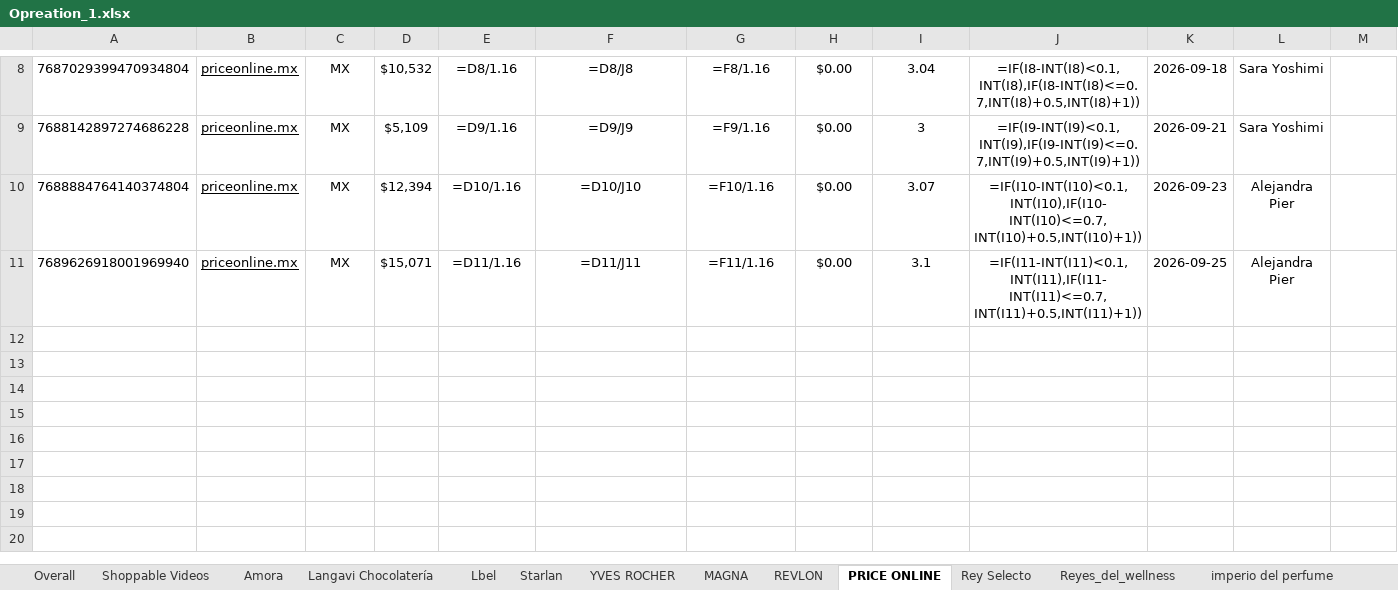
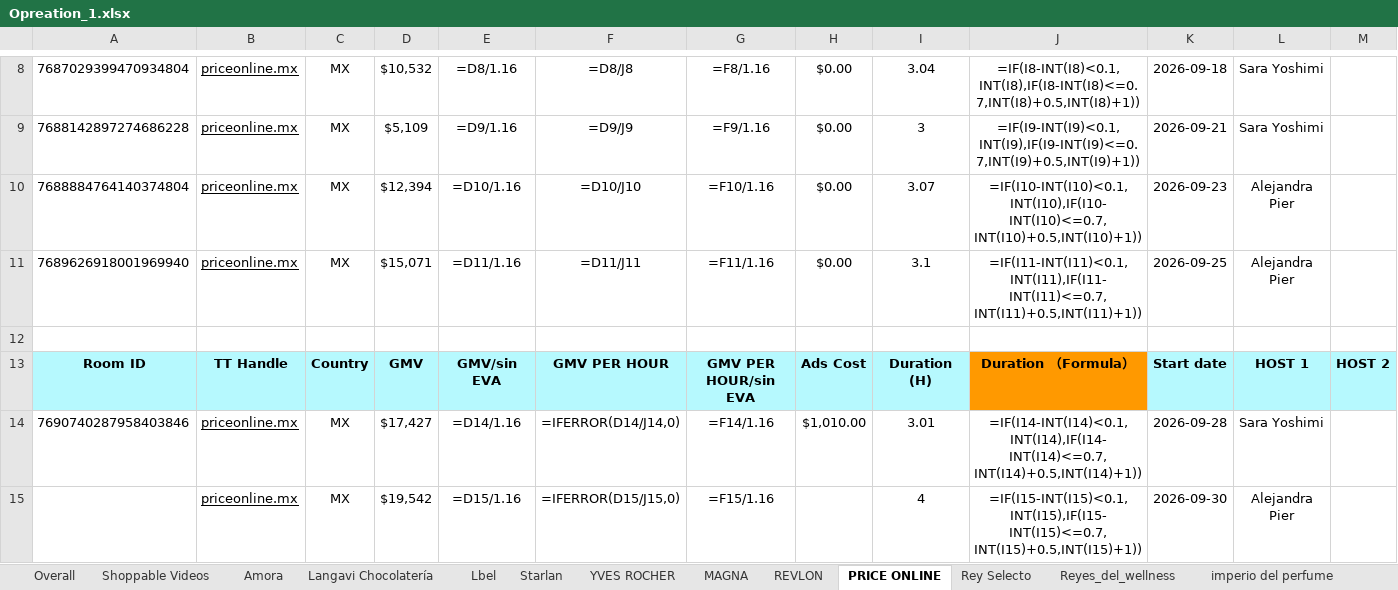
Before and after one commit to zoidanoficial-alt/PROYECTO, an Excel workbook: Opreation_1.xlsx, sheet PRICE ONLINE, drawn as a sheet; only a part is shown, gaps mark what is left out; values as stored, in another font and other column widths than the file's, no borders; formulas without a stored value are shown as written; rows hold the shown columns only; the diff names each change by its address in the sheet, - before the commit and + after, or states it on an @@ line.

```diff
--- a/Opreation_1.xlsx (sheet PRICE ONLINE)
+++ b/Opreation_1.xlsx (sheet PRICE ONLINE)
+row 12: (empty)
+row 13: Room ID | TT Handle | Country | GMV | GMV/sin EVA | GMV PER HOUR | GMV PER HOUR/sin EVA | Ads Cost | Duration (H) | Duration （Formula） | Start date | HOST 1 | HOST 2
+row 14: 7690740287958403846 | priceonline.mx | MX | $17,427 | =D14/1.16 | =IFERROR(D14/J14,0) | =F14/1.16 | $1,010.00 | 3.01 | =IF(I14-INT(I14)<0.1,INT(I14),IF(I14-INT(I14)<=0.7,INT(I14)+0.5,INT(I14)+1)) | 2026-09-28 | Sara Yoshimi
+row 15:  | priceonline.mx | MX | $19,542 | =D15/1.16 | =IFERROR(D15/J15,0) | =F15/1.16 |  | 4 | =IF(I15-INT(I15)<0.1,INT(I15),IF(I15-INT(I15)<=0.7,INT(I15)+0.5,INT(I15)+1)) | 2026-09-30 | Alejandra Pier
```
